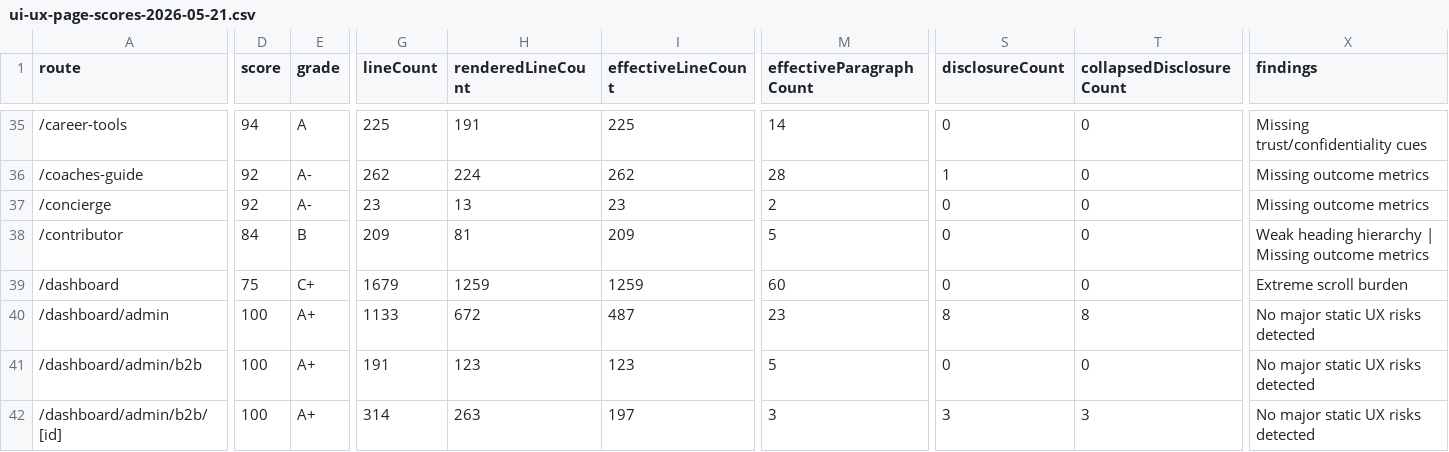
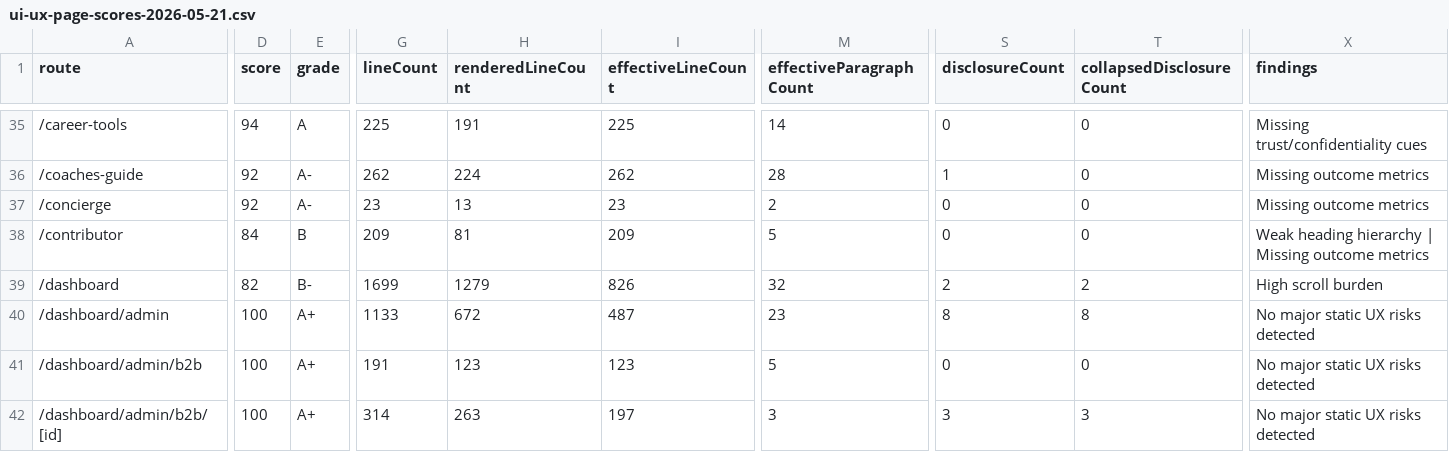
Before and after one commit to richrothschild/startingmonday, a CSV file: docs/ui-ux-page-scores-2026-05-21.csv, drawn as a sheet; only a part is shown, gaps mark what is left out; the diff names each change by its address in the sheet, - before the commit and + after, or states it on an @@ line.

Commit message:
feat: reduce dashboard scroll burden with collapsed secondary modules

```diff
--- a/docs/ui-ux-page-scores-2026-05-21.csv
+++ b/docs/ui-ux-page-scores-2026-05-21.csv
-D39 (score): 75
+D39 (score): 82
-E39 (grade): C+
+E39 (grade): B-
-G39 (lineCount): 1679
+G39 (lineCount): 1699
-H39 (renderedLineCount): 1259
+H39 (renderedLineCount): 1279
-I39 (effectiveLineCount): 1259
+I39 (effectiveLineCount): 826
-M39 (effectiveParagraphCount): 60
+M39 (effectiveParagraphCount): 32
-S39 (disclosureCount): 0
+S39 (disclosureCount): 2
-T39 (collapsedDisclosureCount): 0
+T39 (collapsedDisclosureCount): 2
-X39 (findings): Extreme scroll burden
+X39 (findings): High scroll burden
```
Also changed, not shown: 2 other files.
